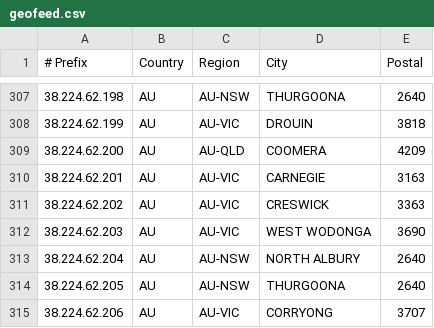
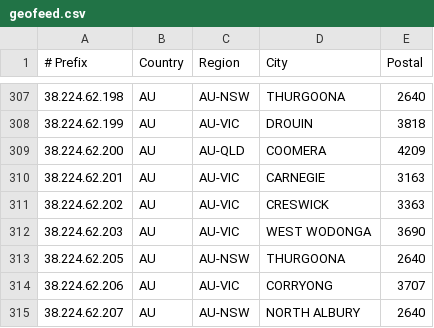
Before and after one commit to LightningIP/geofeed, a CSV file: geofeed.csv, drawn as a sheet; only a part is shown, gaps mark what is left out; the shorter side is filled out with more unchanged rows; the diff names each change by its address in the sheet, - before the commit and + after, or states it on an @@ line.

Commit message:
IP Address Updates

```diff
--- a/geofeed.csv
+++ b/geofeed.csv
-row 313: 38.224.62.204 | AU | AU-NSW | NORTH ALBURY | 2640
```
